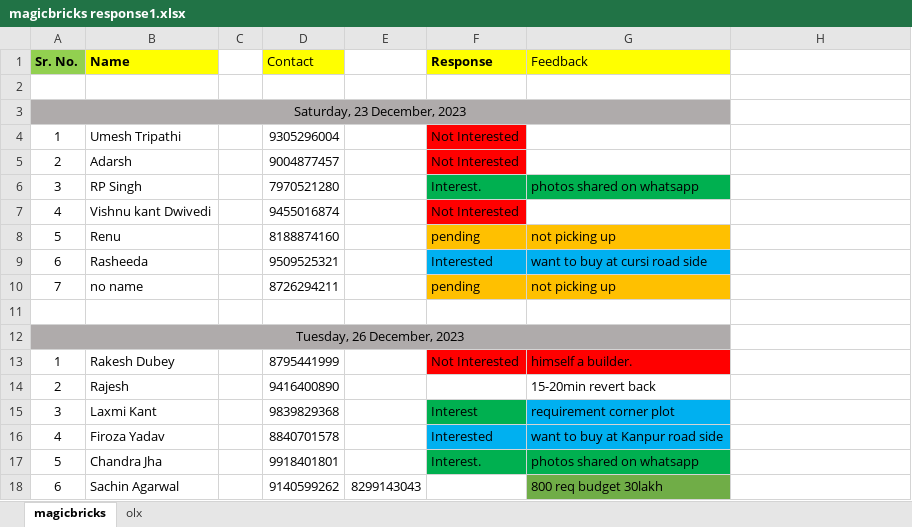
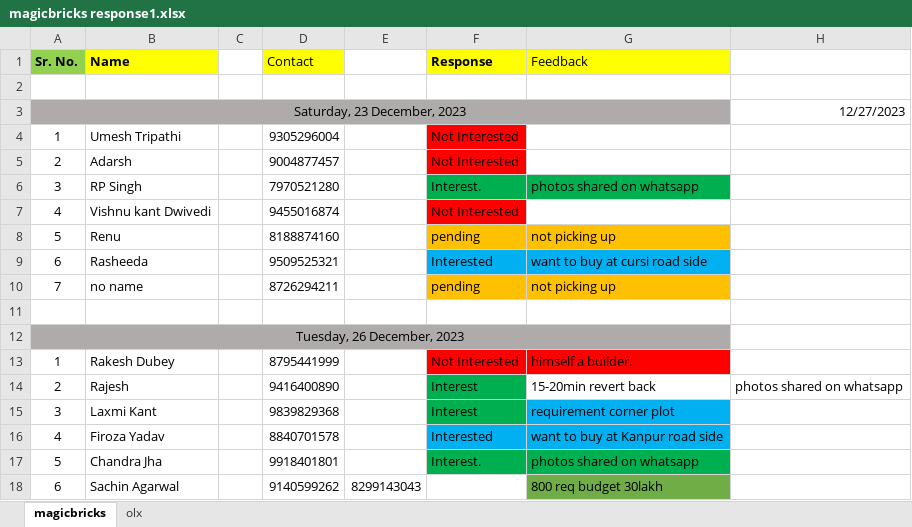
Before and after one commit to vrohan319/RadhaConstructions, an Excel workbook: magicbricks response1.xlsx, sheet magicbricks, drawn as a sheet; values as stored, in another font and other column widths than the file's, no borders; the diff names each change by its address in the sheet, - before the commit and + after, or states it on an @@ line.

```diff
--- a/magicbricks response1.xlsx (sheet magicbricks)
+++ b/magicbricks response1.xlsx (sheet magicbricks)
-H3: (empty)
+H3: 12/27/2023
-F14 (Response): (empty)
+F14 (Response): Interest
-F14 fill: none
+F14 fill: #00B050
-H14: (empty)
+H14: photos shared on whatsapp
```
Also changed, not shown: sheet olx, khata.xlsx, 2 other files.
